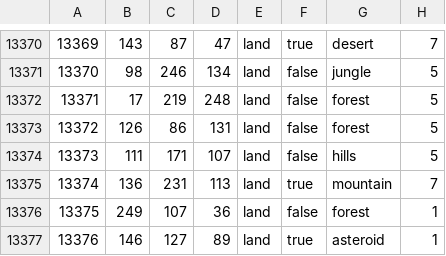
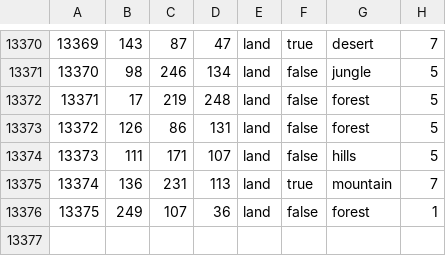
Before and after one commit to Kot0ri/The-Revil-Initiative, a CSV file: map/definition.csv, drawn as a sheet; only a part is shown, gaps mark what is left out; the diff names each change by its address in the sheet, - before the commit and + after, or states it on an @@ line.

```diff
--- a/map/definition.csv
+++ b/map/definition.csv
-row 13377: 13376 | 146 | 127 | 89 | land | true | asteroid | 1
```
Also changed, not shown: 1 other file.
